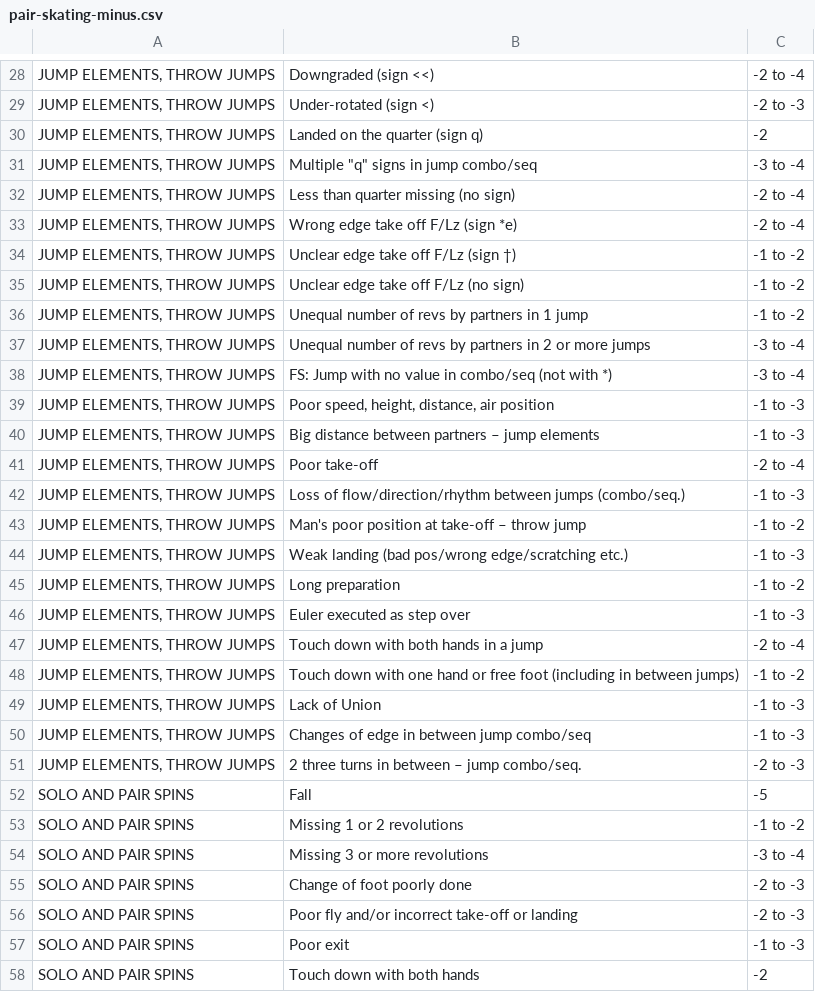
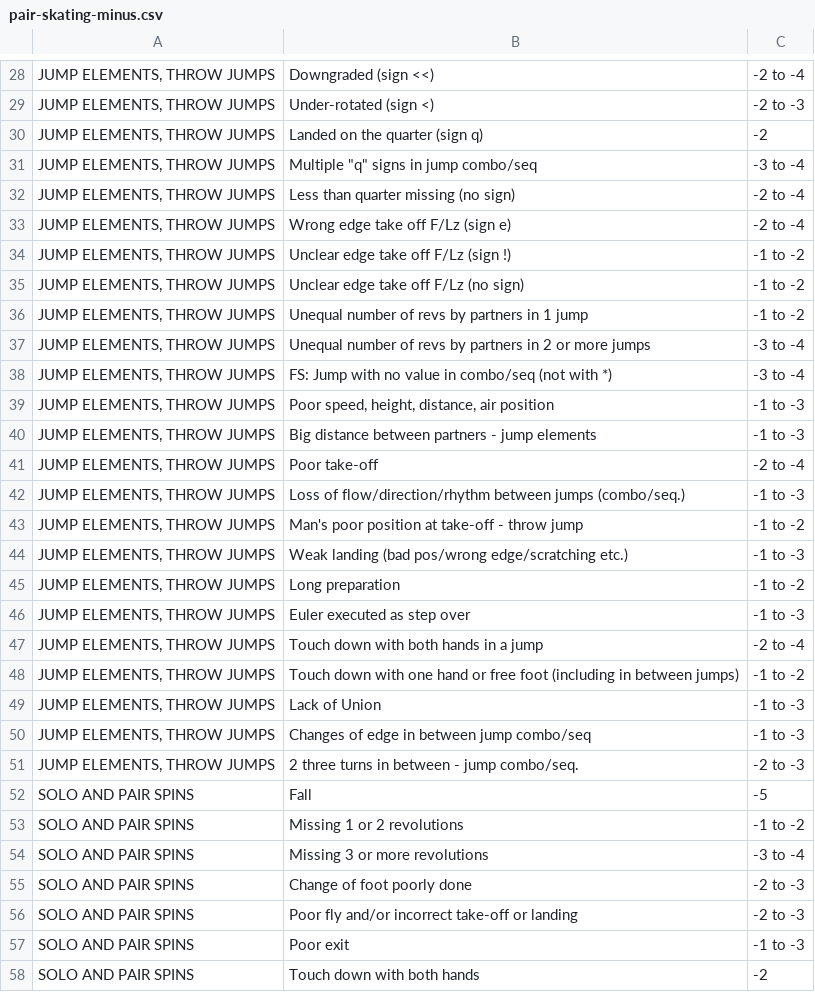
Before and after one commit to debnera/isu-quiz, a CSV file: quiz_data/pair-skating-minus.csv, drawn as a sheet; only a part is shown, gaps mark what is left out; the diff names each change by its address in the sheet, - before the commit and + after, or states it on an @@ line.

```diff
--- a/quiz_data/pair-skating-minus.csv
+++ b/quiz_data/pair-skating-minus.csv
-B33: Wrong edge take off F/Lz (sign *e)
+B33: Wrong edge take off F/Lz (sign e)
-B34: Unclear edge take off F/Lz (sign †)
+B34: Unclear edge take off F/Lz (sign !)
-B40: Big distance between partners – jump elements
+B40: Big distance between partners - jump elements
-B43: Man's poor position at take-off – throw jump
+B43: Man's poor position at take-off - throw jump
-B51: 2 three turns in between – jump combo/seq.
+B51: 2 three turns in between - jump combo/seq.
```
Also changed, not shown: 1 other file.
